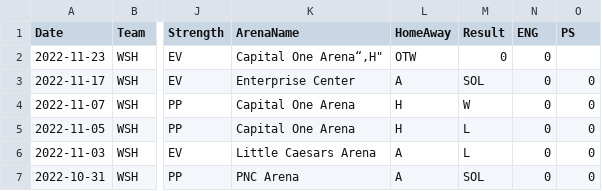
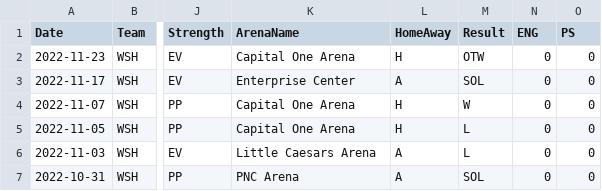
Before and after one commit to jeffreyz374/Ovi-Gretzky-Comparison-Project, a CSV file: Data/ovi-data.csv, drawn as a sheet; only a part is shown, gaps mark what is left out; the diff names each change by its address in the sheet, - before the commit and + after, or states it on an @@ line.

Commit message:
fixed quotation mark error

```diff
--- a/Data/ovi-data.csv
+++ b/Data/ovi-data.csv
-K2 (ArenaName): Capital One Arena“,H"
+K2 (ArenaName): Capital One Arena
-L2 (HomeAway): OTW
+L2 (HomeAway): H
-M2 (Result): 0
+M2 (Result): OTW
-O2 (PS): (empty)
+O2 (PS): 0
```
